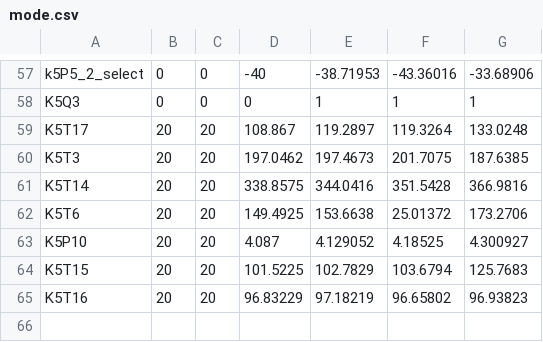
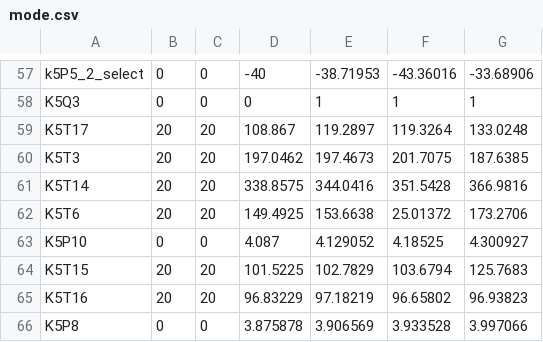
Before and after one commit to Graf35/energy-simulator, a CSV file: database/mode.csv, drawn as a sheet; only a part is shown, gaps mark what is left out.

```diff
--- a/database/mode.csv
+++ b/database/mode.csv
@@ -62,4 +62,5 @@ K5T14;20;20;338.8575;344.0416;351.5428;366.9816
 K5T6;20;20;149.4925;153.6638;25.01372;173.2706
-K5P10;20;20;4.087;4.129052;4.18525;4.300927
+K5P10;0;0;4.087;4.129052;4.18525;4.300927
 K5T15;20;20;101.5225;102.7829;103.6794;125.7683
 K5T16;20;20;96.83229;97.18219;96.65802;96.93823
+K5P8;0;0;3.875878;3.906569;3.933528;3.997066
```
Also changed, not shown: 1 other file.
